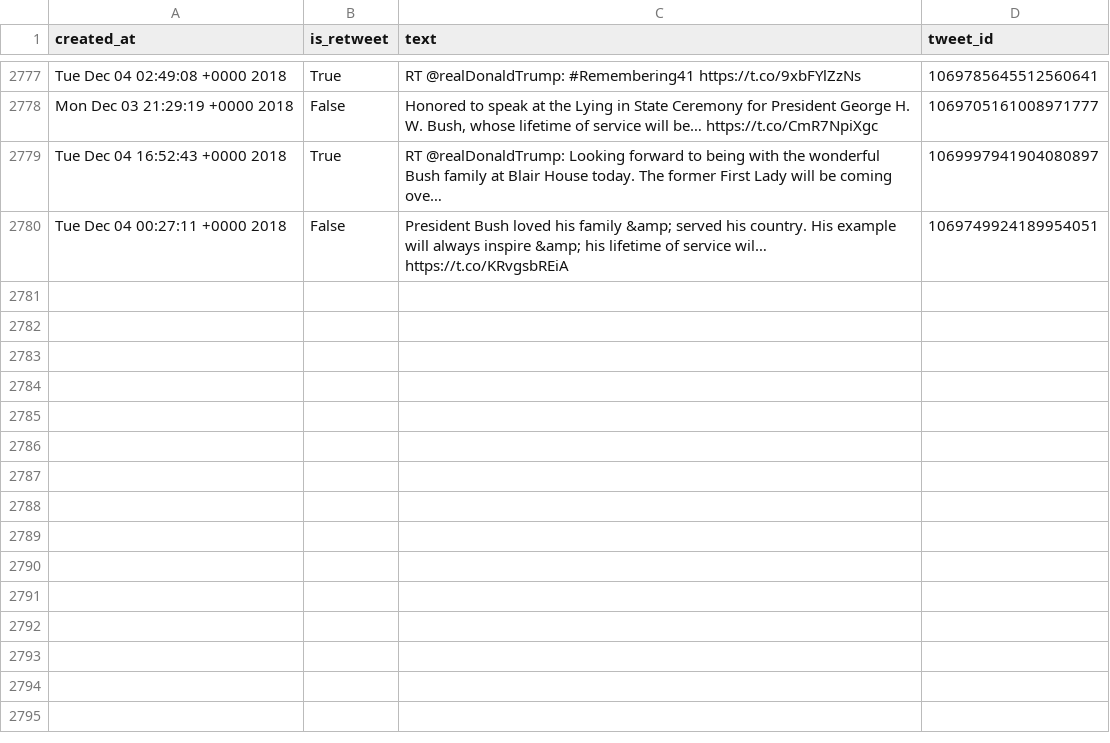
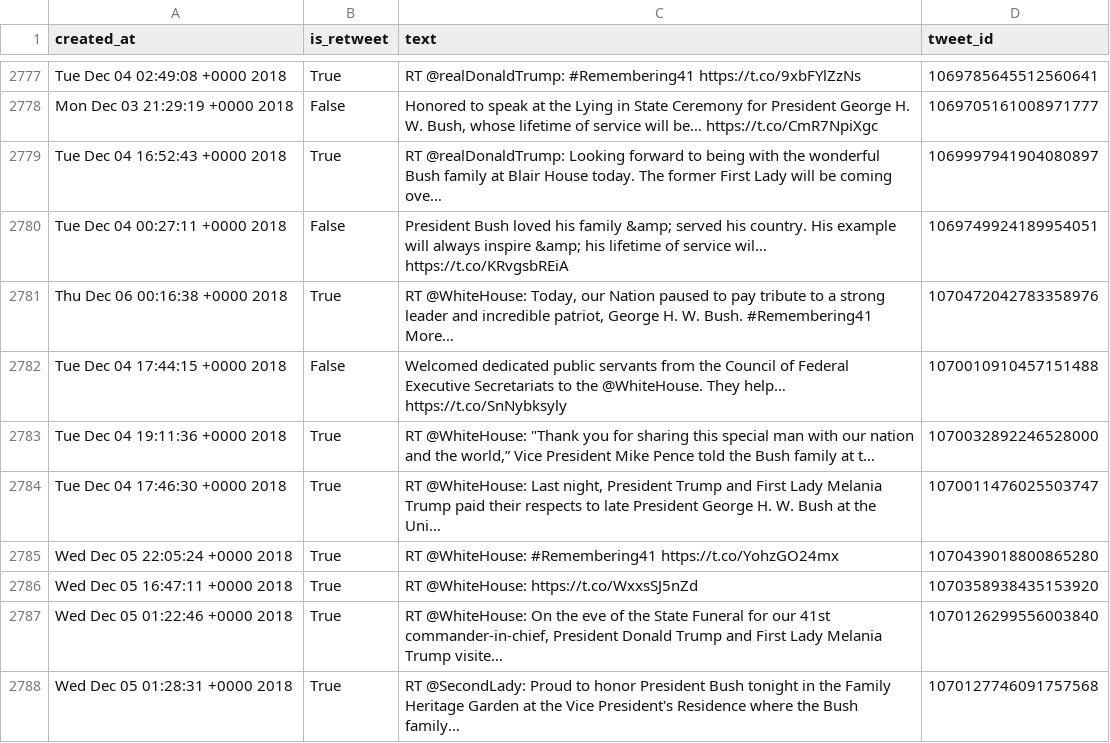
Before and after one commit to cpenalobel/sportsdata, a CSV file: twets/vp.csv, drawn as a sheet; only a part is shown, gaps mark what is left out; ↵ is a line break in a cell; the diff names each change by its address in the sheet, - before the commit and + after, or states it on an @@ line.

```diff
--- a/twets/vp.csv
+++ b/twets/vp.csv
+row 2781: Thu Dec 06 00:16:38 +0000 2018 | True | RT @WhiteHouse: Today, our Nation paused to pay tribute to a strong leader and incredible patriot, George H. W. Bush. #Remembering41 ↵ More… | 1070472042783358976
+row 2782: Tue Dec 04 17:44:15 +0000 2018 | False | Welcomed dedicated public servants from the Council of Federal Executive Secretariats to the @WhiteHouse. They help… https://t.co/SnNybksyly | 1070010910457151488
+row 2783: Tue Dec 04 19:11:36 +0000 2018 | True | RT @WhiteHouse: "Thank you for sharing this special man with our nation and the world,” Vice President Mike Pence told the Bush family at t… | 1070032892246528000
+row 2784: Tue Dec 04 17:46:30 +0000 2018 | True | RT @WhiteHouse: Last night, President Trump and First Lady Melania Trump paid their respects to late President George H. W. Bush at the Uni… | 1070011476025503747
+row 2785: Wed Dec 05 22:05:24 +0000 2018 | True | RT @WhiteHouse: #Remembering41 https://t.co/YohzGO24mx | 1070439018800865280
+row 2786: Wed Dec 05 16:47:11 +0000 2018 | True | RT @WhiteHouse: https://t.co/WxxsSJ5nZd | 1070358938435153920
+row 2787: Wed Dec 05 01:22:46 +0000 2018 | True | RT @WhiteHouse: On the eve of the State Funeral for our 41st commander-in-chief, President Donald Trump and First Lady Melania Trump visite… | 1070126299556003840
+row 2788: Wed Dec 05 01:28:31 +0000 2018 | True | RT @SecondLady: Proud to honor President Bush tonight in the Family Heritage Garden at the Vice President's Residence where the Bush family… | 1070127746091757568
```
Also changed, not shown: twets/potus.csv, twets/realdonaldtrump.csv, 1 other file.
